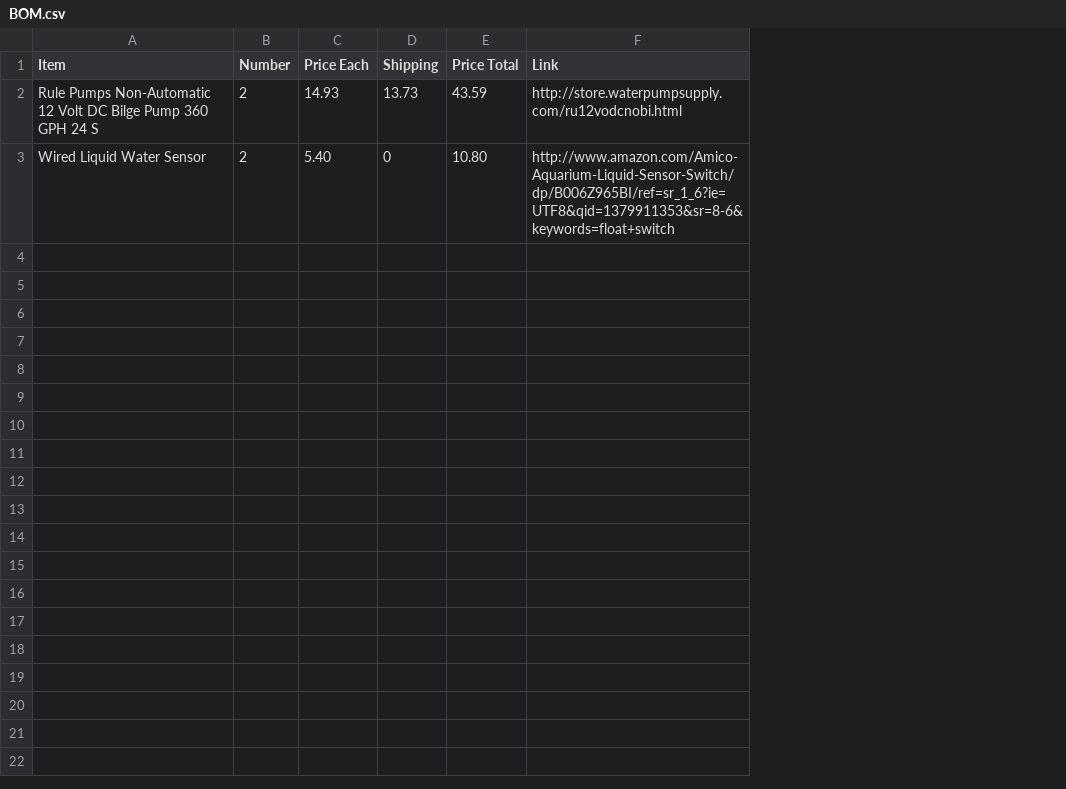
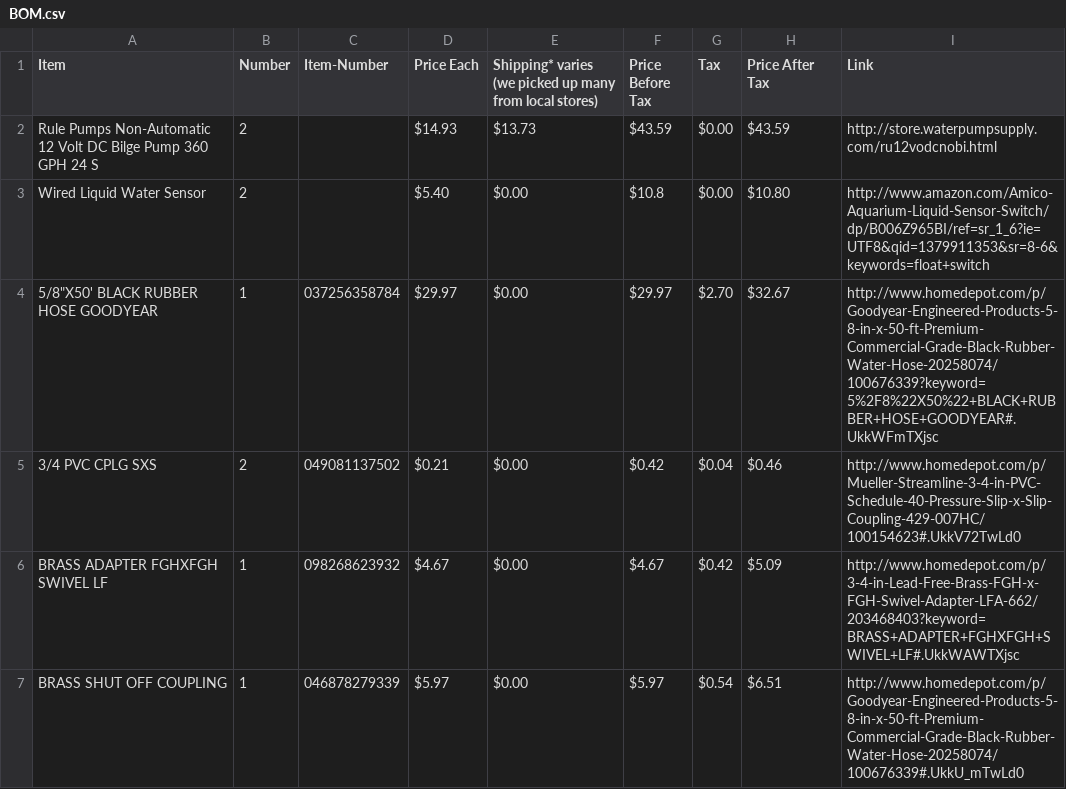
Before and after one commit to davidbreitzmann/biohacking, a CSV file: Materials/BOM.csv, drawn as a sheet; only a part is shown; removed rows and columns are numbered as before the commit, all else as after; the diff covers the shown part only; the diff names each change by its address in the sheet, - before the commit and + after, or states it on an @@ line.

Commit message:
Update BOM.csv

```diff
--- a/Materials/BOM.csv
+++ b/Materials/BOM.csv
+column C (Item-Number), empty
-column D (Shipping), rows 2-3: 13.73 | 0
-column E (Price Total), rows 2-3: 43.59 | 10.80
+column E, rows 1-3: Shipping* varies (we picked up many from local stores) | $13.73 | $0.00
+column F (Price Before Tax), rows 2-3: $43.59 | $10.8
+column G (Tax), rows 2-3: $0.00 | $0.00
+column H (Price After Tax), rows 2-3: $43.59 | $10.80
-D2 (Price Each): 14.93
+D2 (Price Each): $14.93
-D3 (Price Each): 5.40
+D3 (Price Each): $5.40
+row 4: 5/8"X50' BLACK RUBBER HOSE GOODYEAR | 1 | 037256358784 | $29.97 | $0.00 | $29.97 | $2.70 | $32.67 | http://www.homedepot.com/p/Goodyear-Engineered-Products-5-8-in-x-50-ft-Premium-Commercial-Grade-Black-Rubber-Water-Hose-20258074/100676339?keyword=5%2F8%22X50%22+BLACK+RUBBER+HOSE+GOODYEAR#.UkkWFmTXjsc
+row 5: 3/4 PVC CPLG SXS | 2 | 049081137502 | $0.21 | $0.00 | $0.42 | $0.04 | $0.46 | http://www.homedepot.com/p/Mueller-Streamline-3-4-in-PVC-Schedule-40-Pressure-Slip-x-Slip-Coupling-429-007HC/100154623#.UkkV72TwLd0
+row 6: BRASS ADAPTER FGHXFGH SWIVEL LF | 1 | 098268623932 | $4.67 | $0.00 | $4.67 | $0.42 | $5.09 | http://www.homedepot.com/p/3-4-in-Lead-Free-Brass-FGH-x-FGH-Swivel-Adapter-LFA-662/203468403?keyword=BRASS+ADAPTER+FGHXFGH+SWIVEL+LF#.UkkWAWTXjsc
+row 7: BRASS SHUT OFF COUPLING | 1 | 046878279339 | $5.97 | $0.00 | $5.97 | $0.54 | $6.51 | http://www.homedepot.com/p/Goodyear-Engineered-Products-5-8-in-x-50-ft-Premium-Commercial-Grade-Black-Rubber-Water-Hose-20258074/100676339#.UkkU_mTwLd0
```
Also changed, not shown: 6 added rows elsewhere in this file.
